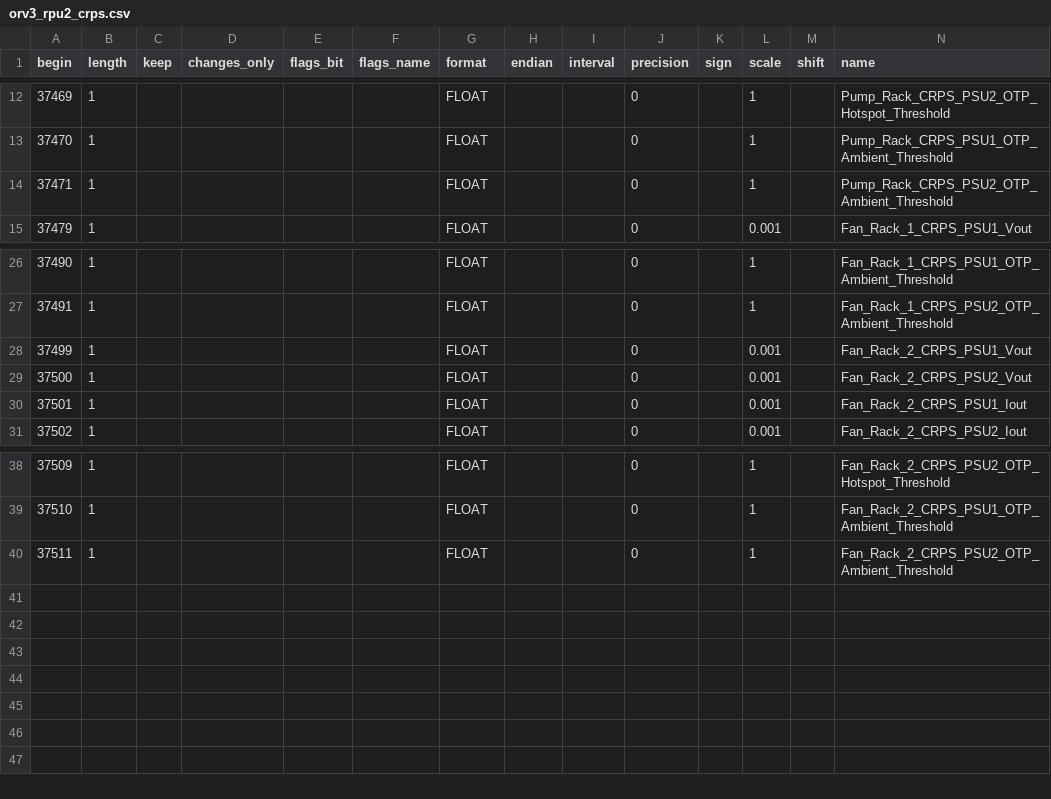
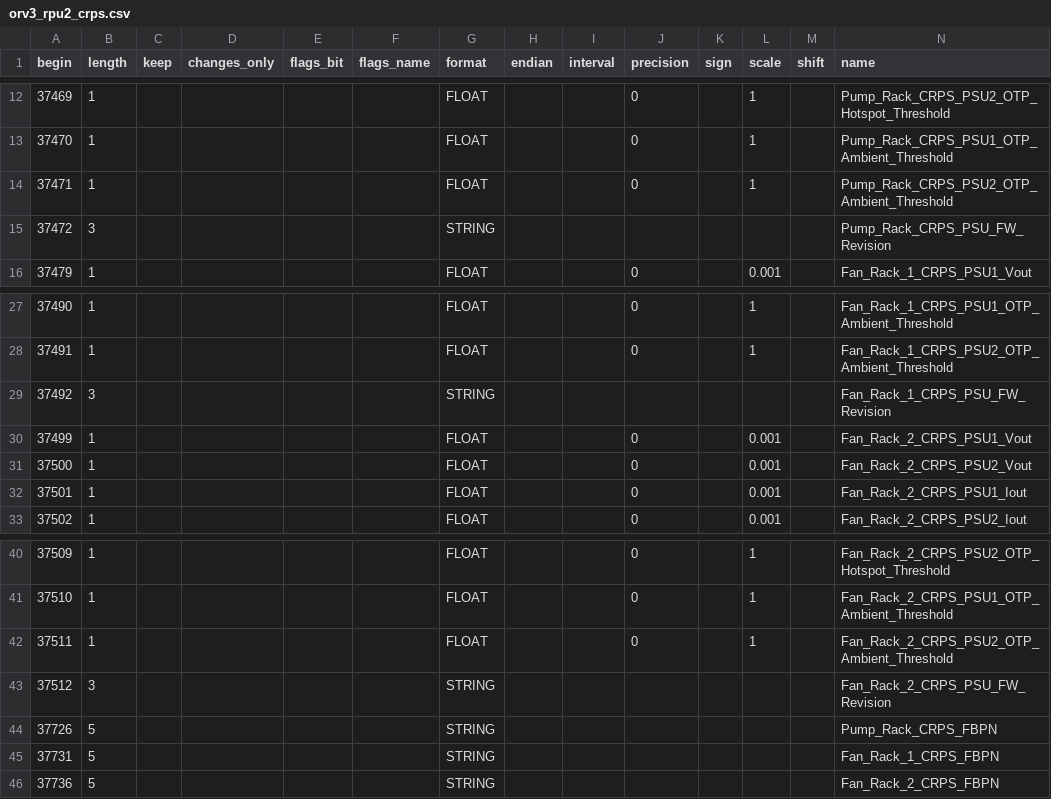
Before and after one commit to facebook/openbmc, a CSV file: common/recipes-core/rackmon2/rackmon/configs/register_map/csv/orv3_rpu2_crps.csv, drawn as a sheet; only a part is shown, gaps mark what is left out; rows hold the shown columns only; the diff names each change by its address in the sheet, - before the commit and + after, or states it on an @@ line.

```diff
--- a/common/recipes-core/rackmon2/rackmon/configs/register_map/csv/orv3_rpu2_crps.csv
+++ b/common/recipes-core/rackmon2/rackmon/configs/register_map/csv/orv3_rpu2_crps.csv
+row 15: 37472 | 3 |  |  |  |  | STRING |  |  |  |  |  |  | Pump_Rack_CRPS_PSU_FW_Revision
+row 29: 37492 | 3 |  |  |  |  | STRING |  |  |  |  |  |  | Fan_Rack_1_CRPS_PSU_FW_Revision
+row 43: 37512 | 3 |  |  |  |  | STRING |  |  |  |  |  |  | Fan_Rack_2_CRPS_PSU_FW_Revision
+row 44: 37726 | 5 |  |  |  |  | STRING |  |  |  |  |  |  | Pump_Rack_CRPS_FBPN
+row 45: 37731 | 5 |  |  |  |  | STRING |  |  |  |  |  |  | Fan_Rack_1_CRPS_FBPN
+row 46: 37736 | 5 |  |  |  |  | STRING |  |  |  |  |  |  | Fan_Rack_2_CRPS_FBPN
```
Also changed, not shown: common/recipes-core/rackmon2/rackmon/configs/register_map/csv/orv3_rpu2_main.csv, common/recipes-core/rackmon2/rackmon/configs/register_map/csv/orv3_rpu2_rack_sensors.csv, 3 other files.
